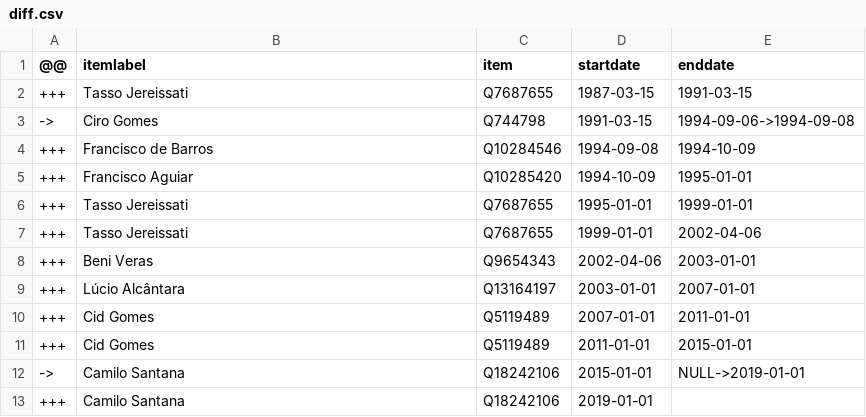
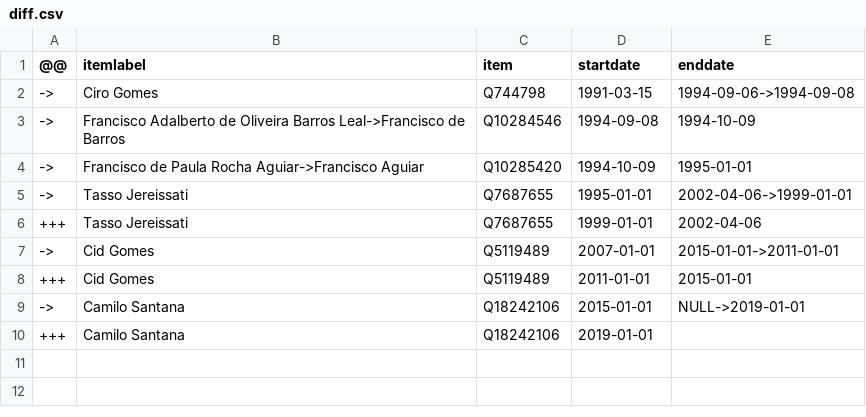
Before and after one commit to every-politician-scrapers/brazil-ministers, a CSV file: sources/governor-ceara-ptwiki/diff.csv, drawn as a sheet.

```diff
--- a/sources/governor-ceara-ptwiki/diff.csv
+++ b/sources/governor-ceara-ptwiki/diff.csv
@@ -1,11 +1,8 @@
 @@,itemlabel,item,startdate,enddate
-+++,Tasso Jereissati,Q7687655,1987-03-15,1991-03-15
 ->,Ciro Gomes,Q744798,1991-03-15,1994-09-06->1994-09-08
-+++,Francisco de Barros,Q10284546,1994-09-08,1994-10-09
-+++,Francisco Aguiar,Q10285420,1994-10-09,1995-01-01
-+++,Tasso Jereissati,Q7687655,1995-01-01,1999-01-01
+->,Francisco Adalberto de Oliveira Barros Leal->Francisco de Barros,Q10284546,1994-09-08,1994-10-09
+->,Francisco de Paula Rocha Aguiar->Francisco Aguiar,Q10285420,1994-10-09,1995-01-01
+->,Tasso Jereissati,Q7687655,1995-01-01,2002-04-06->1999-01-01
 +++,Tasso Jereissati,Q7687655,1999-01-01,2002-04-06
-+++,Beni Veras,Q9654343,2002-04-06,2003-01-01
-+++,Lúcio Alcântara,Q13164197,2003-01-01,2007-01-01
-+++,Cid Gomes,Q5119489,2007-01-01,2011-01-01
+->,Cid Gomes,Q5119489,2007-01-01,2015-01-01->2011-01-01
 +++,Cid Gomes,Q5119489,2011-01-01,2015-01-01
```
Also changed, not shown: sources/governor-ceara-ptwiki/wikidata.csv, sources/governor-mato-grosso-do-sul-ptwiki/diff.csv, 1 other file.
